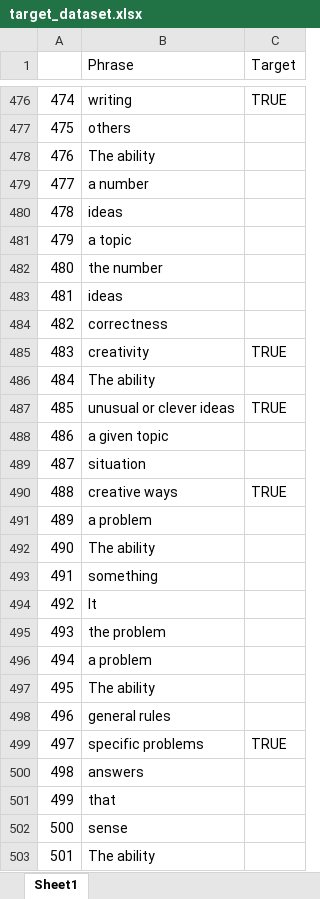
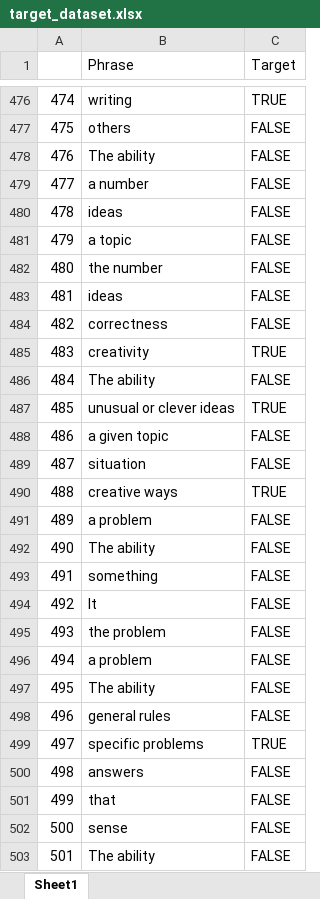
Before and after one commit to amelia-codes/ResumeAI, an Excel workbook: Database/target_dataset.xlsx, sheet Sheet1, drawn as a sheet; only a part is shown, gaps mark what is left out; values as stored, in another font and other column widths than the file's, no cell formats; the diff covers the shown part only; the diff names each change by its address in the sheet, - before the commit and + after, or states it on an @@ line.

Commit message:
Initial clean of target dataset

```diff
--- a/Database/target_dataset.xlsx (sheet Sheet1)
+++ b/Database/target_dataset.xlsx (sheet Sheet1)
-C477:C484 (Target): (empty)
+C477:C484 (Target): FALSE
-C486 (Target): (empty)
+C486 (Target): FALSE
-C488:C489 (Target): (empty)
+C488:C489 (Target): FALSE
-C491:C498 (Target): (empty)
+C491:C498 (Target): FALSE
-C500:C503 (Target): (empty)
+C500:C503 (Target): FALSE
```
Also changed, not shown: 427 edited cells elsewhere in this sheet, cell formats, formulas that keep their value, 3 other files.
